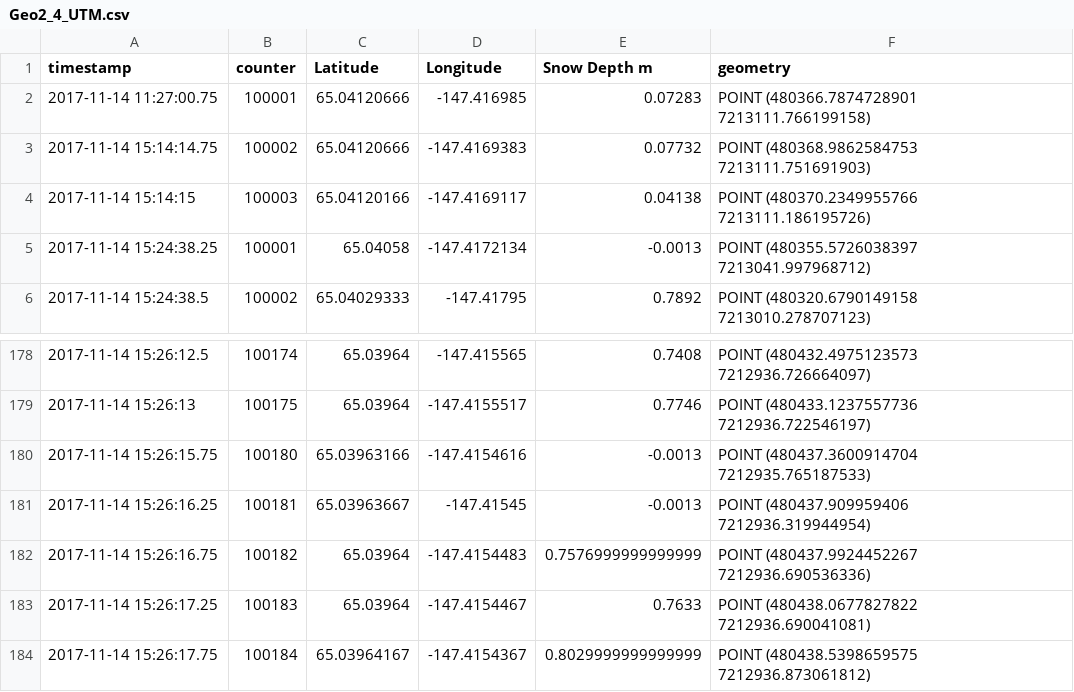
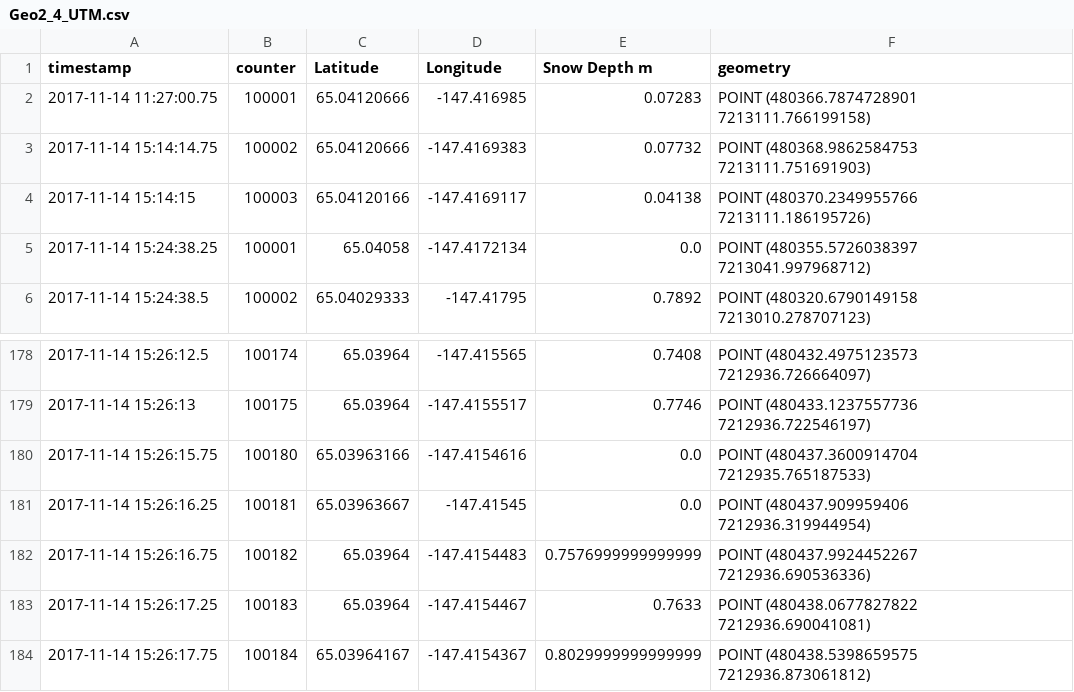
Before and after one commit to gina-alaska/magnaprobe-tools, a CSV file: output_data/Geo2_4_UTM.csv, drawn as a sheet; only a part is shown, gaps mark what is left out.

```diff
--- a/output_data/Geo2_4_UTM.csv
+++ b/output_data/Geo2_4_UTM.csv
@@ -4,3 +4,3 @@ timestamp,counter,Latitude,Longitude,Snow Depth m,geometry
 2017-11-14 15:14:15,100003,65.04120166,-147.4169117,0.04138,POINT (480370.2349955766 7213111.186195726)
-2017-11-14 15:24:38.25,100001,65.04058,-147.4172134,-0.0013,POINT (480355.5726038397 7213041.997968712)
+2017-11-14 15:24:38.25,100001,65.04058,-147.4172134,0.0,POINT (480355.5726038397 7213041.997968712)
 2017-11-14 15:24:38.5,100002,65.04029333,-147.41795,0.7892,POINT (480320.6790149158 7213010.278707123)
@@ -179,4 +179,4 @@ timestamp,counter,Latitude,Longitude,Snow Depth m,geometry
 2017-11-14 15:26:13,100175,65.03964,-147.4155517,0.7746,POINT (480433.1237557736 7212936.722546197)
-2017-11-14 15:26:15.75,100180,65.03963166,-147.4154616,-0.0013,POINT (480437.3600914704 7212935.765187533)
-2017-11-14 15:26:16.25,100181,65.03963667,-147.41545,-0.0013,POINT (480437.909959406 7212936.319944954)
+2017-11-14 15:26:15.75,100180,65.03963166,-147.4154616,0.0,POINT (480437.3600914704 7212935.765187533)
+2017-11-14 15:26:16.25,100181,65.03963667,-147.41545,0.0,POINT (480437.909959406 7212936.319944954)
 2017-11-14 15:26:16.75,100182,65.03964,-147.4154483,0.7576999999999999,POINT (480437.9924452267 7212936.690536336)
```
Also changed, not shown: 5 other files.
